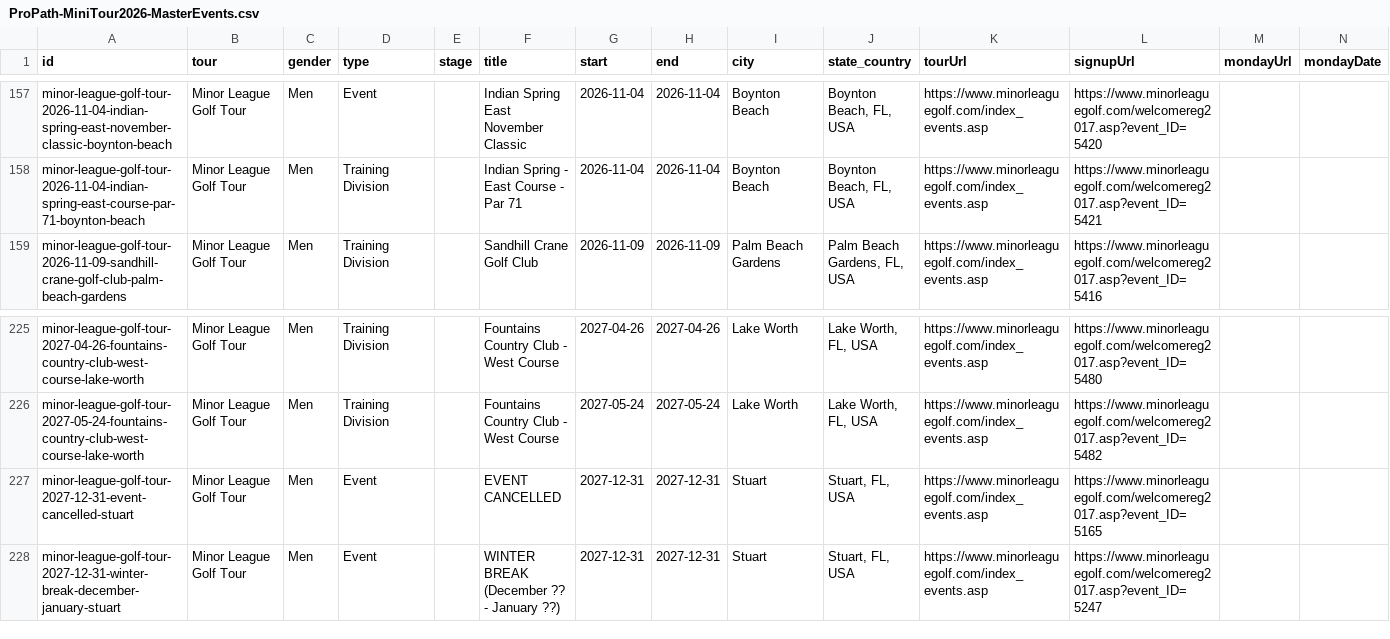
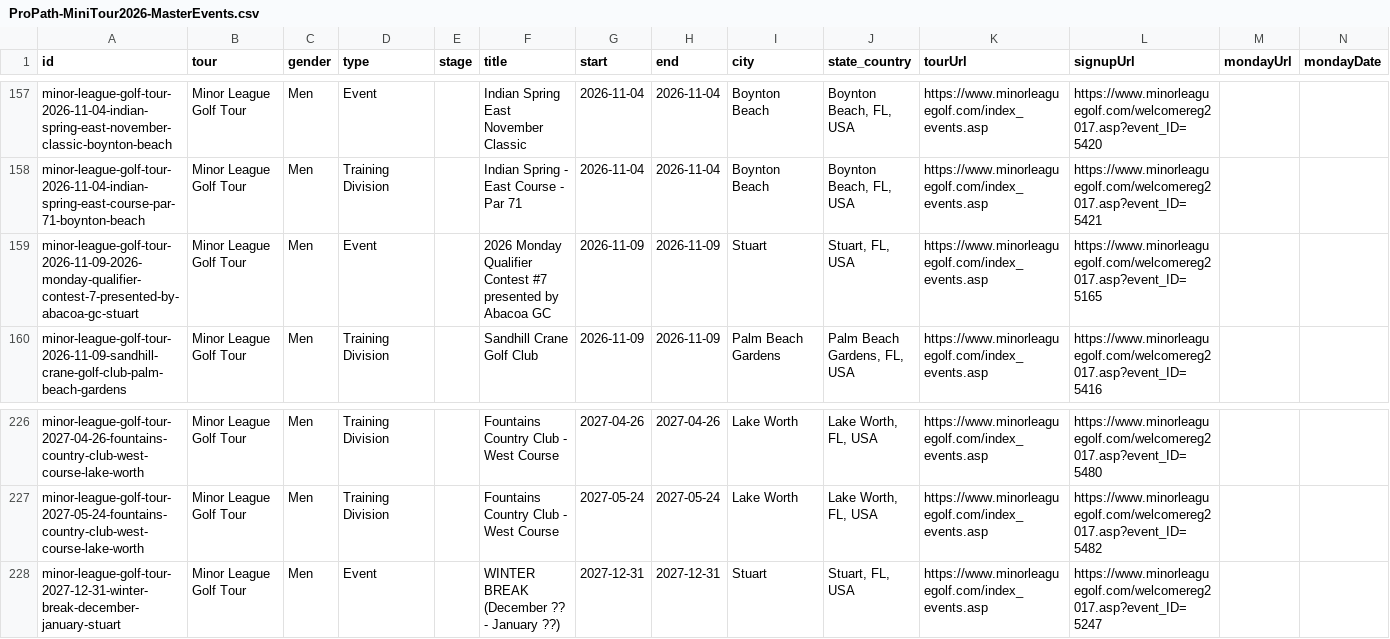
Before and after one commit to pbh007/propath-data, a CSV file: data/ProPath-MiniTour2026-MasterEvents.csv, drawn as a sheet; only a part is shown, gaps mark what is left out; removed rows and columns are numbered as before the commit, all else as after; the diff names each change by its address in the sheet, - before the commit and + after, or states it on an @@ line.

```diff
--- a/data/ProPath-MiniTour2026-MasterEvents.csv
+++ b/data/ProPath-MiniTour2026-MasterEvents.csv
+row 159: minor-league-golf-tour-2026-11-09-2026-monday-qualifier-contest-7-presented-by-abacoa-gc-stuart | Minor League Golf Tour | Men | Event |  | 2026 Monday Qualifier Contest #7 presented by Abacoa GC | 2026-11-09 | 2026-11-09 | Stuart | Stuart, FL, USA | https://www.minorleaguegolf.com/index_events.asp | https://www.minorleaguegolf.com/welcomereg2017.asp?event_ID=5165
-row 227: minor-league-golf-tour-2027-12-31-event-cancelled-stuart | Minor League Golf Tour | Men | Event |  | EVENT CANCELLED | 2027-12-31 | 2027-12-31 | Stuart | Stuart, FL, USA | https://www.minorleaguegolf.com/index_events.asp | https://www.minorleaguegolf.com/welcomereg2017.asp?event_ID=5165
```
Also changed, not shown: data/_incoming_mlgt_upcoming.csv.
